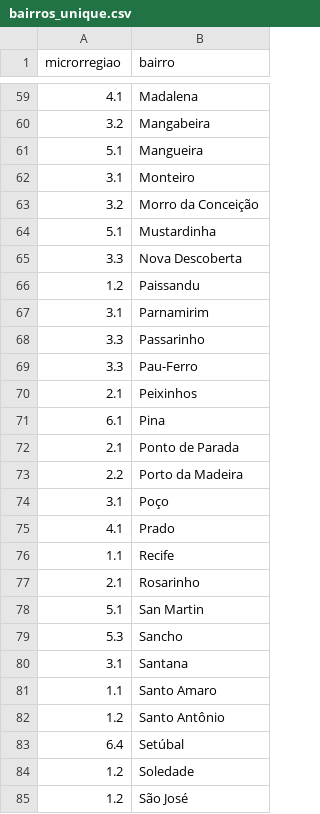
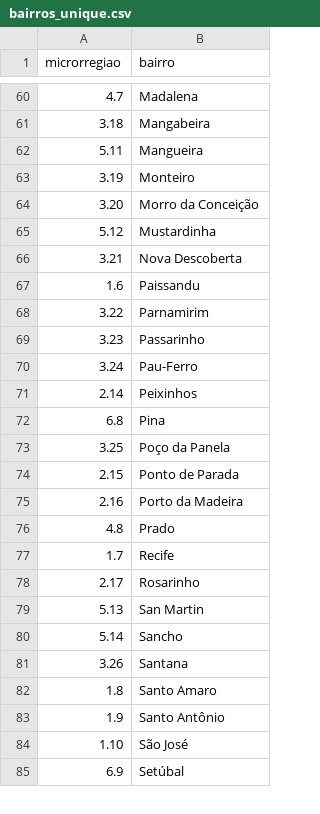
Before and after one commit to apabsp/TrabalhoDeGrafos, a CSV file: projeto-grafos/data/bairros_unique.csv, drawn as a sheet; only a part is shown, gaps mark what is left out; the diff covers the shown part only.

```diff
--- a/projeto-grafos/data/bairros_unique.csv
+++ b/projeto-grafos/data/bairros_unique.csv
@@ -59,27 +60,26 @@ microrregiao,bairro
-4.1,Madalena
-3.2,Mangabeira
-5.1,Mangueira
-3.1,Monteiro
-3.2,Morro da Conceição
-5.1,Mustardinha
-3.3,Nova Descoberta
-1.2,Paissandu
-3.1,Parnamirim
-3.3,Passarinho
-3.3,Pau-Ferro
-2.1,Peixinhos
-6.1,Pina
-2.1,Ponto de Parada
-2.2,Porto da Madeira
-3.1,Poço
-4.1,Prado
-1.1,Recife
-2.1,Rosarinho
-5.1,San Martin
-5.3,Sancho
-3.1,Santana
-1.1,Santo Amaro
-1.2,Santo Antônio
-6.4,Setúbal
-1.2,Soledade
-1.2,São José
+4.7,Madalena
+3.18,Mangabeira
+5.11,Mangueira
+3.19,Monteiro
+3.20,Morro da Conceição
+5.12,Mustardinha
+3.21,Nova Descoberta
+1.6,Paissandu
+3.22,Parnamirim
+3.23,Passarinho
+3.24,Pau-Ferro
+2.14,Peixinhos
+6.8,Pina
+3.25,Poço da Panela
+2.15,Ponto de Parada
+2.16,Porto da Madeira
+4.8,Prado
+1.7,Recife
+2.17,Rosarinho
+5.13,San Martin
+5.14,Sancho
+3.26,Santana
+1.8,Santo Amaro
+1.9,Santo Antônio
+1.10,São José
+6.9,Setúbal
```
Also changed, not shown: 7 added rows, 6 removed rows and 53 edited cells elsewhere in this file.
